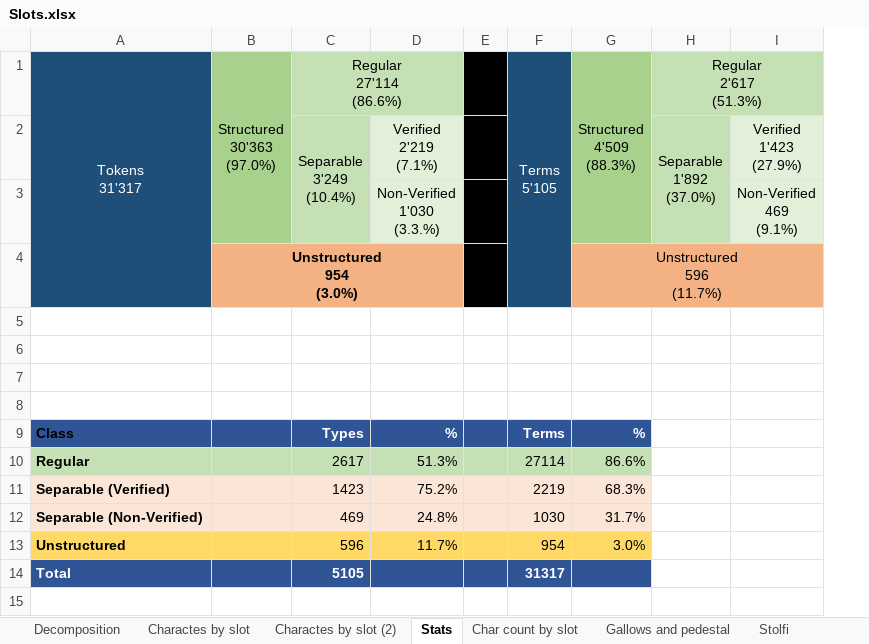
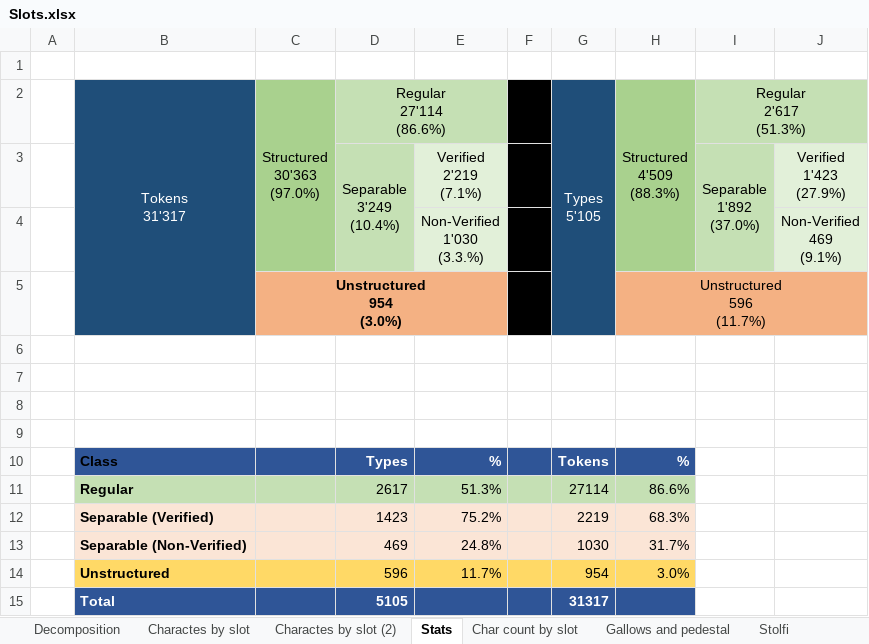
Before and after one commit to mzattera/v4j, an Excel workbook: resources/analysis/slots/Slots.xlsx, sheet Stats, drawn as a sheet; values as stored, in another font and other column widths than the file's, no borders; charts and pictures not drawn; addresses are those after the commit; ↵ is a line break in a cell; the diff names each change by its address in the sheet, - before the commit and + after, or states it on an @@ line.

```diff
--- a/resources/analysis/slots/Slots.xlsx (sheet Stats)
+++ b/resources/analysis/slots/Slots.xlsx (sheet Stats)
+column A, empty
+row 1: (empty)
-G2: Terms ↵ 5'105
+G2: Types ↵ 5'105
-G10 (Types 5'105): Terms
+G10 (Types 5'105): Tokens
```
Also changed, not shown: formulas that keep their value, charts or pictures, 43 other files.
